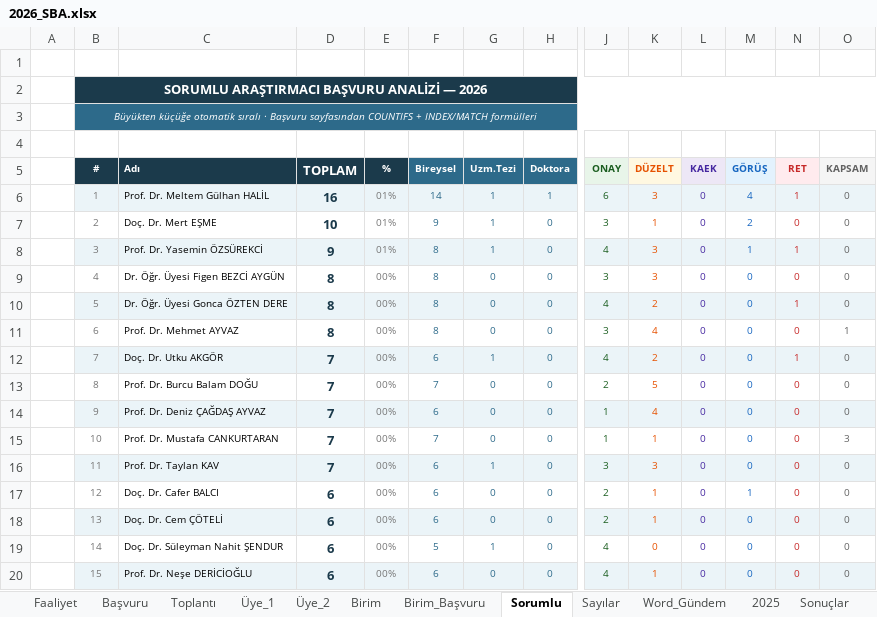
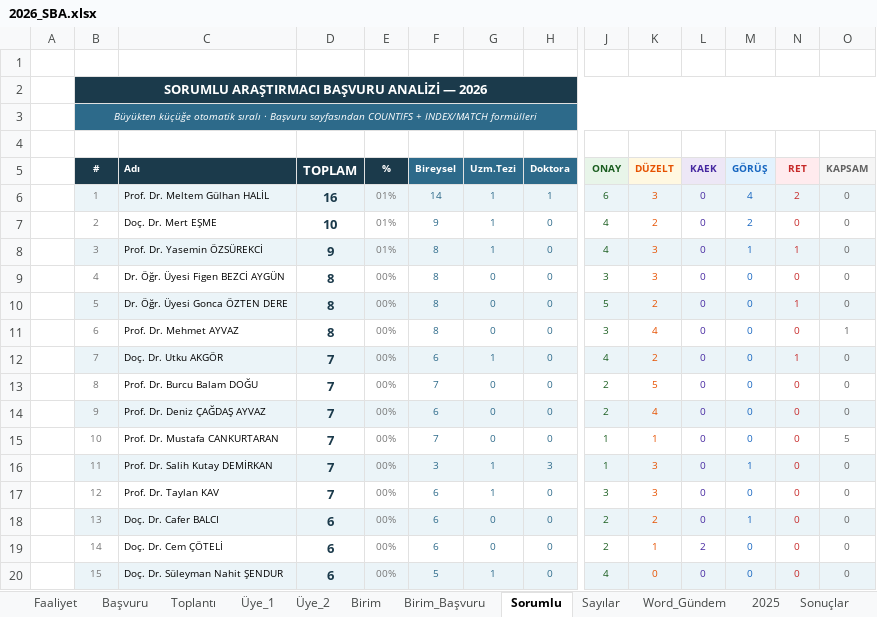
Before and after one commit to MahsuniTurkatar/sba-analiz, an Excel workbook: 2026_SBA.xlsx, sheet Sorumlu, drawn as a sheet; only a part is shown, gaps mark what is left out; values as stored, in another font and other column widths than the file's, no borders; the diff covers the shown part only; the diff names each change by its address in the sheet, - before the commit and + after, or states it on an @@ line.

```diff
--- a/2026_SBA.xlsx (sheet Sorumlu)
+++ b/2026_SBA.xlsx (sheet Sorumlu)
-C2:O2 fill: none
+C2:O2 fill: #1B3A4B
-C3:O3 fill: none
+C3:O3 fill: #2D6A8A
-N6 (RET): 1
+N6 (RET): 2
-J7 (ONAY): 3
+J7 (ONAY): 4
-K7 (DÜZELT): 1
+K7 (DÜZELT): 2
-J10 (ONAY): 4
+J10 (ONAY): 5
-J14 (ONAY): 1
+J14 (ONAY): 2
-O15 (KAPSAM): 3
+O15 (KAPSAM): 5
-C16 (Adı): Prof. Dr. Taylan KAV
+C16 (Adı): Prof. Dr. Salih Kutay DEMİRKAN
-F16 (Bireysel): 6
+F16 (Bireysel): 3
-H16 (Doktora): 0
+H16 (Doktora): 3
-J16 (ONAY): 3
+J16 (ONAY): 1
-M16 (GÖRÜŞ): 0
+M16 (GÖRÜŞ): 1
-C17 (Adı): Doç. Dr. Cafer BALCI
+C17 (Adı): Prof. Dr. Taylan KAV
-D17 (TOPLAM): 6
+D17 (TOPLAM): 7
-G17 (Uzm.Tezi): 0
+G17 (Uzm.Tezi): 1
-J17 (ONAY): 2
+J17 (ONAY): 3
-K17 (DÜZELT): 1
+K17 (DÜZELT): 3
-M17 (GÖRÜŞ): 1
+M17 (GÖRÜŞ): 0
-C18 (Adı): Doç. Dr. Cem ÇÖTELİ
+C18 (Adı): Doç. Dr. Cafer BALCI
-K18 (DÜZELT): 1
+K18 (DÜZELT): 2
-M18 (GÖRÜŞ): 0
+M18 (GÖRÜŞ): 1
-C19 (Adı): Doç. Dr. Süleyman Nahit ŞENDUR
+C19 (Adı): Doç. Dr. Cem ÇÖTELİ
-F19 (Bireysel): 5
+F19 (Bireysel): 6
-G19 (Uzm.Tezi): 1
+G19 (Uzm.Tezi): 0
-J19 (ONAY): 4
+J19 (ONAY): 2
-K19 (DÜZELT): 0
+K19 (DÜZELT): 1
-L19 (KAEK): 0
+L19 (KAEK): 2
-C20 (Adı): Prof. Dr. Neşe DERİCİOĞLU
+C20 (Adı): Doç. Dr. Süleyman Nahit ŞENDUR
-F20 (Bireysel): 6
+F20 (Bireysel): 5
-G20 (Uzm.Tezi): 0
+G20 (Uzm.Tezi): 1
-K20 (DÜZELT): 1
+K20 (DÜZELT): 0
```
Also changed, not shown: 13 added rows, 1 removed row, 940 edited cells and cell formats elsewhere in this sheet, sheet Başvuru, sheet Word_Gündem, sheet Üye_2, sheet Üye_1, sheet Birim, sheet Birim_Başvuru, 5 more sheets, formulas that keep their value, hidden cells.
